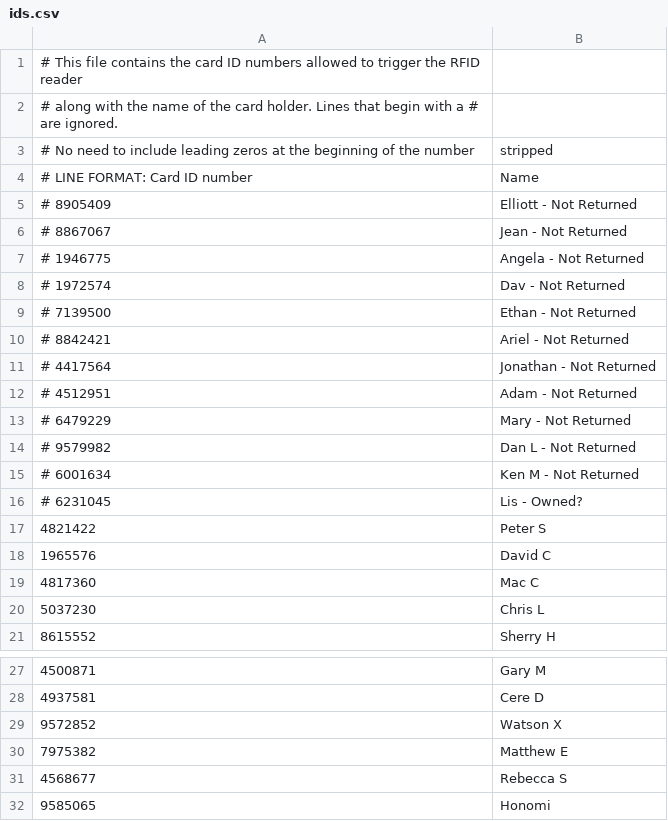
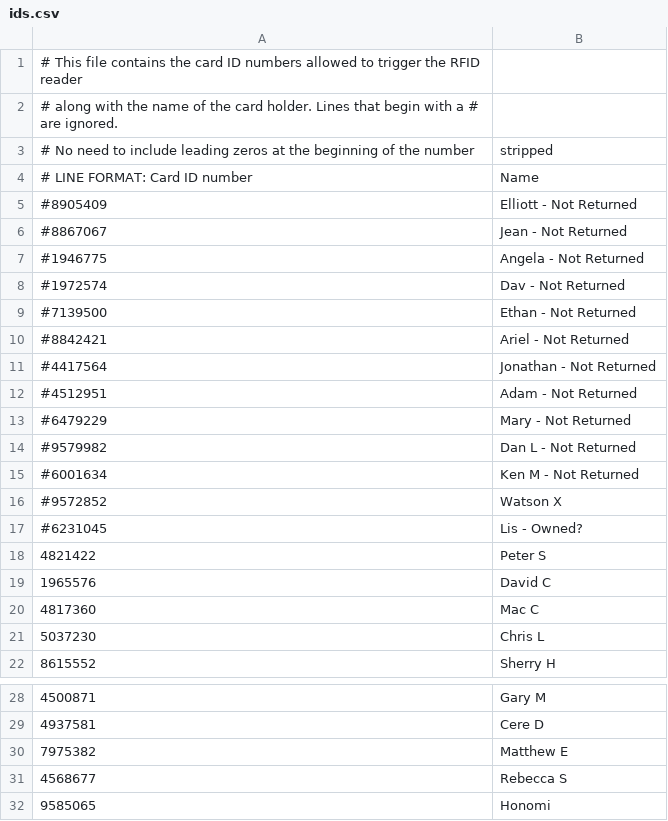
Before and after one commit to dvorit-manylabs/manydoors, a CSV file: ids.csv, drawn as a sheet; only a part is shown, gaps mark what is left out.

Commit message:
Update ids.csv

```diff
--- a/ids.csv
+++ b/ids.csv
@@ -4,14 +4,15 @@
 # LINE FORMAT: Card ID number, Name
-# 8905409, Elliott - Not Returned
-# 8867067, Jean - Not Returned
-# 1946775, Angela - Not Returned
-# 1972574, Dav - Not Returned
-# 7139500, Ethan - Not Returned
-# 8842421, Ariel - Not Returned
-# 4417564, Jonathan - Not Returned
-# 4512951, Adam - Not Returned
-# 6479229, Mary - Not Returned
-# 9579982, Dan L - Not Returned
-# 6001634, Ken M - Not Returned
-# 6231045, Lis - Owned?
+#8905409, Elliott - Not Returned
+#8867067, Jean - Not Returned
+#1946775, Angela - Not Returned
+#1972574, Dav - Not Returned
+#7139500, Ethan - Not Returned
+#8842421, Ariel - Not Returned
+#4417564, Jonathan - Not Returned
+#4512951, Adam - Not Returned
+#6479229, Mary - Not Returned
+#9579982, Dan L - Not Returned
+#6001634, Ken M - Not Returned
+#9572852, Watson X
+#6231045, Lis - Owned?
 4821422, Peter S
@@ -28,3 +29,2 @@
 4937581, Cere D
-9572852, Watson X
 7975382, Matthew E
```
